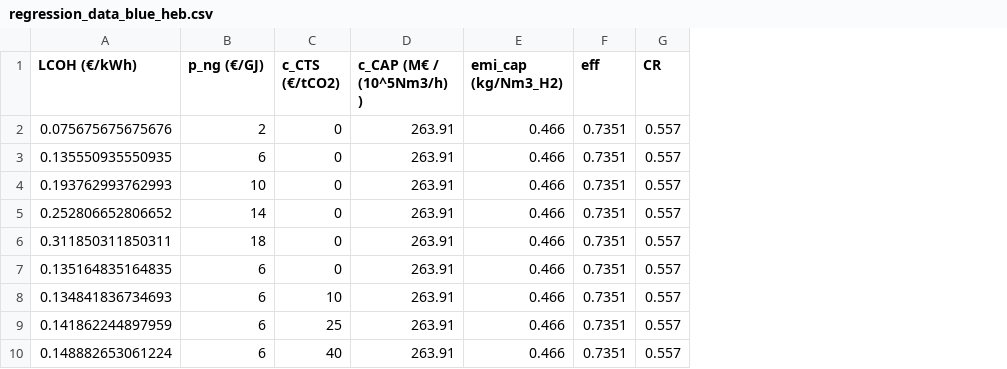
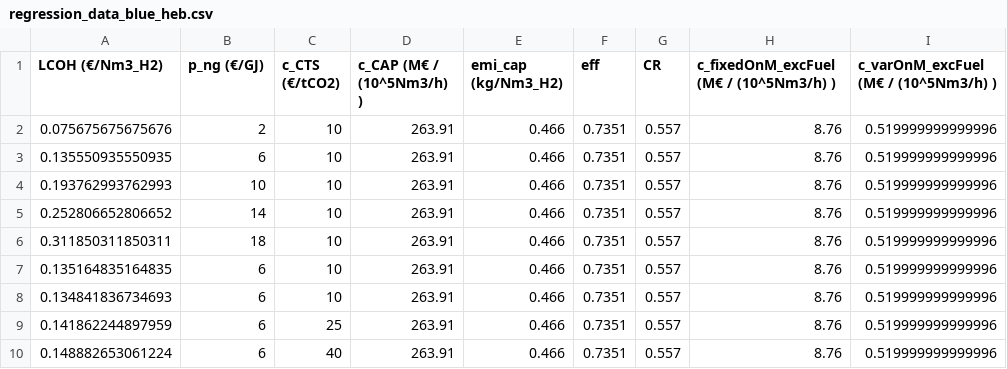
Before and after one commit to PhilippVerpoort/blue-green-H2, a CSV file: input/regression/regression_data_blue_heb.csv, drawn as a sheet; the diff names each change by its address in the sheet, - before the commit and + after, or states it on an @@ line.

```diff
--- a/input/regression/regression_data_blue_heb.csv
+++ b/input/regression/regression_data_blue_heb.csv
+column H, rows 1-10: c_fixedOnM_excFuel (M€ / (10^5Nm3/h) ) | 8.76 | 8.76 | 8.76 | 8.76 | 8.76 | 8.76 | 8.76 | 8.76 | 8.76
+column I, rows 1-10: c_varOnM_excFuel (M€ / (10^5Nm3/h) ) | 0.519999999999996 | 0.519999999999996 | 0.519999999999996 | 0.519999999999996 | 0.519999999999996 | 0.519999999999996 | 0.519999999999996 | 0.519999999999996 | 0.519999999999996
-A1: LCOH (€/kWh)
+A1: LCOH (€/Nm3_H2)
-C2:C7 (c_CTS (€/tCO2)): 0
+C2:C7 (c_CTS (€/tCO2)): 10
```
Also changed, not shown: input/regression/regression_data_blue_all.csv, input/regression/regression_data_blue_leb.csv, 2 other files.
